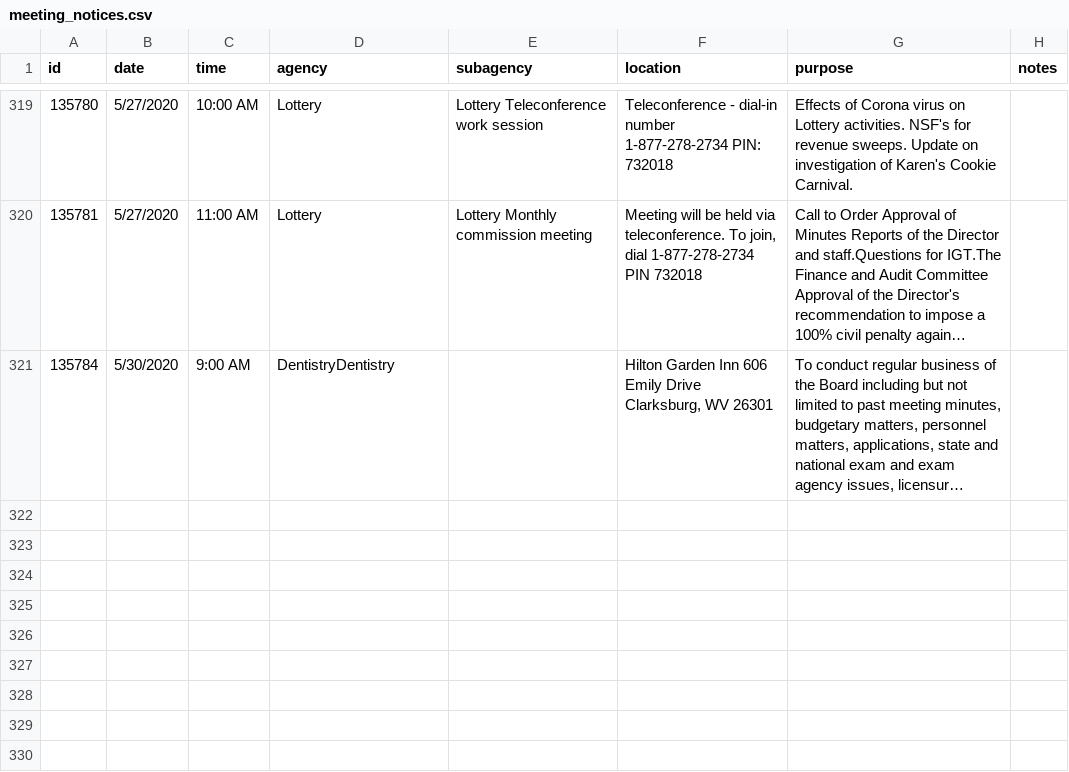
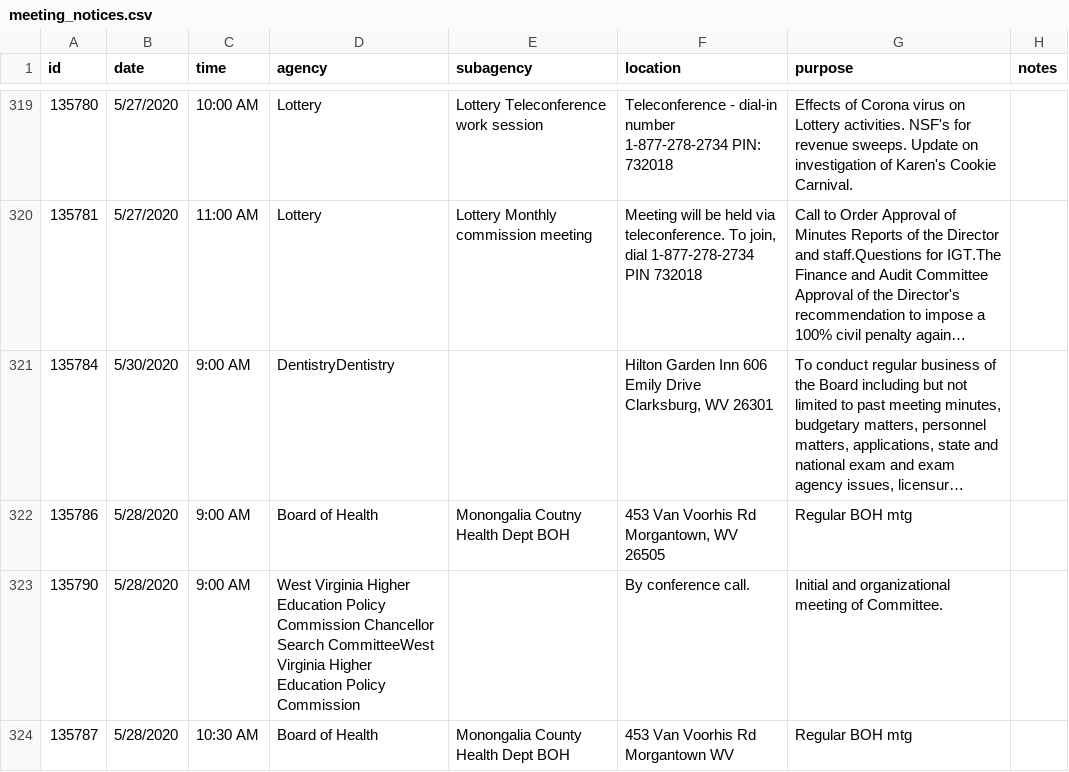
Before and after one commit to dwillis/wvu-projects, a CSV file: meeting-notices/meeting_notices.csv, drawn as a sheet; only a part is shown, gaps mark what is left out; long unchanged cells end in …; the diff names each change by its address in the sheet, - before the commit and + after, or states it on an @@ line.

Commit message:
updated meeting notices

```diff
--- a/meeting-notices/meeting_notices.csv
+++ b/meeting-notices/meeting_notices.csv
+row 322: 135786 | 5/28/2020 | 9:00 AM | Board of Health | Monongalia Coutny Health Dept BOH | 453 Van Voorhis Rd Morgantown, WV 26505 | Regular BOH mtg
+row 323: 135790 | 5/28/2020 | 9:00 AM | West Virginia Higher Education Policy Commission Chancellor Search CommitteeWest Virginia Higher Education Policy Commission |  | By conference call. | Initial and organizational meeting of Committee.
+row 324: 135787 | 5/28/2020 | 10:30 AM | Board of Health | Monongalia County Health Dept BOH | 453 Van Voorhis Rd Morgantown WV | Regular BOH mtg
```
